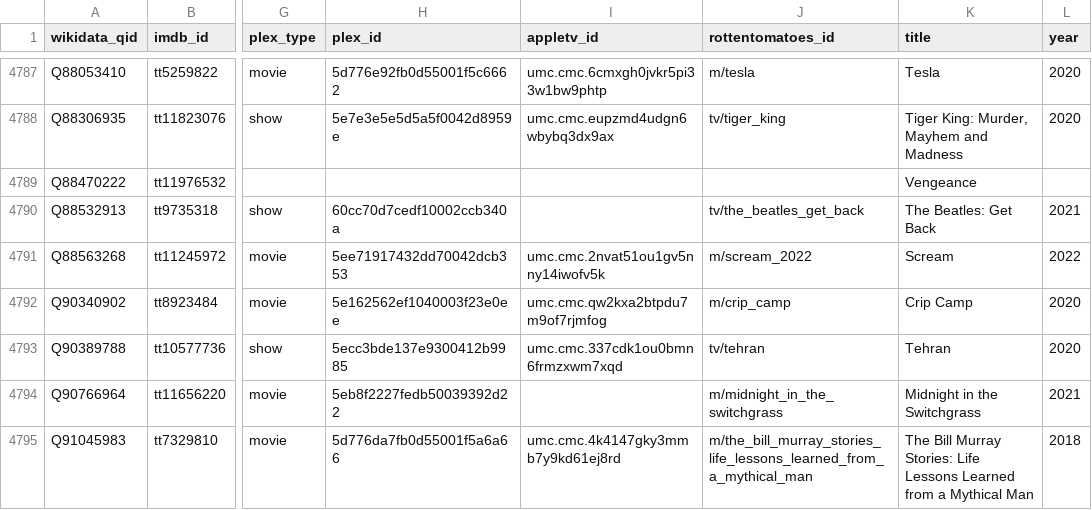
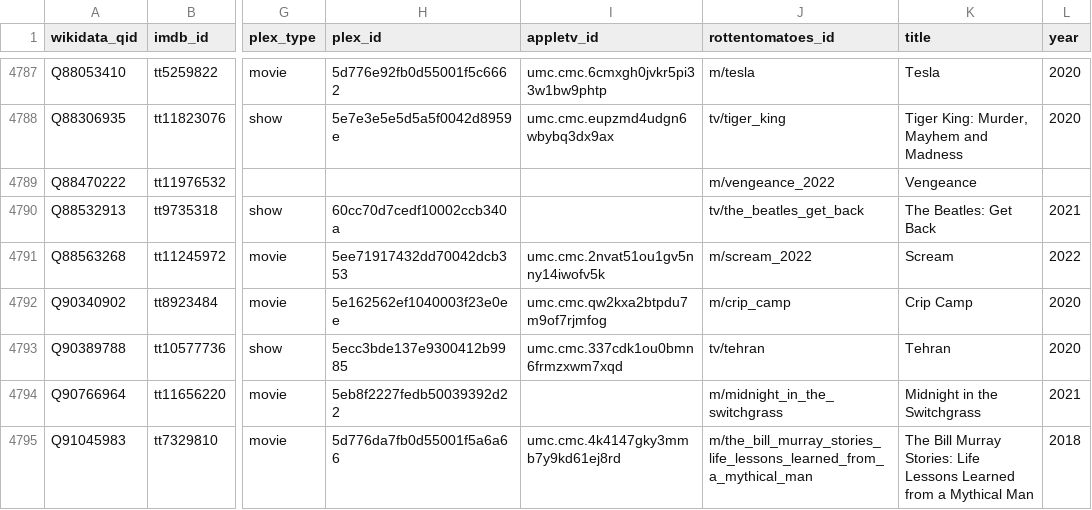
Before and after one commit to josh/pmdb, a CSV file: data.csv, drawn as a sheet; only a part is shown, gaps mark what is left out; the diff covers the shown part only; the diff names each change by its address in the sheet, - before the commit and + after, or states it on an @@ line.

```diff
--- a/data.csv
+++ b/data.csv
-J4789 (rottentomatoes_id): (empty)
+J4789 (rottentomatoes_id): m/vengeance_2022
```
Also changed, not shown: 2 added rows, 1 removed row and 2 edited cells elsewhere in this file, 1 other file.
